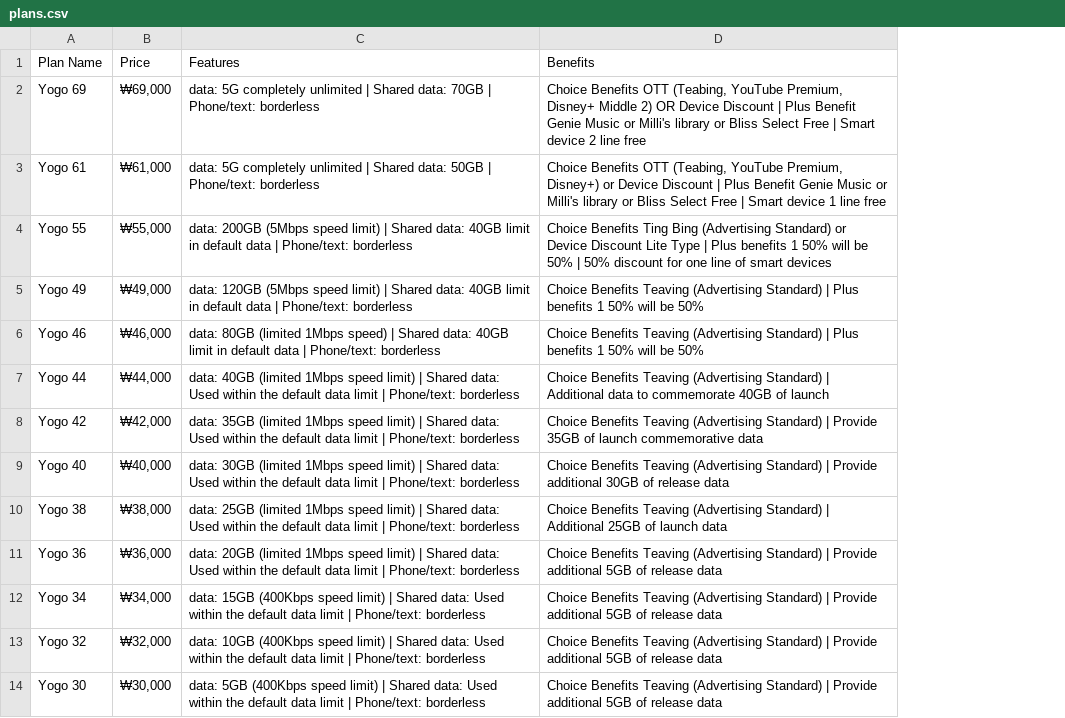
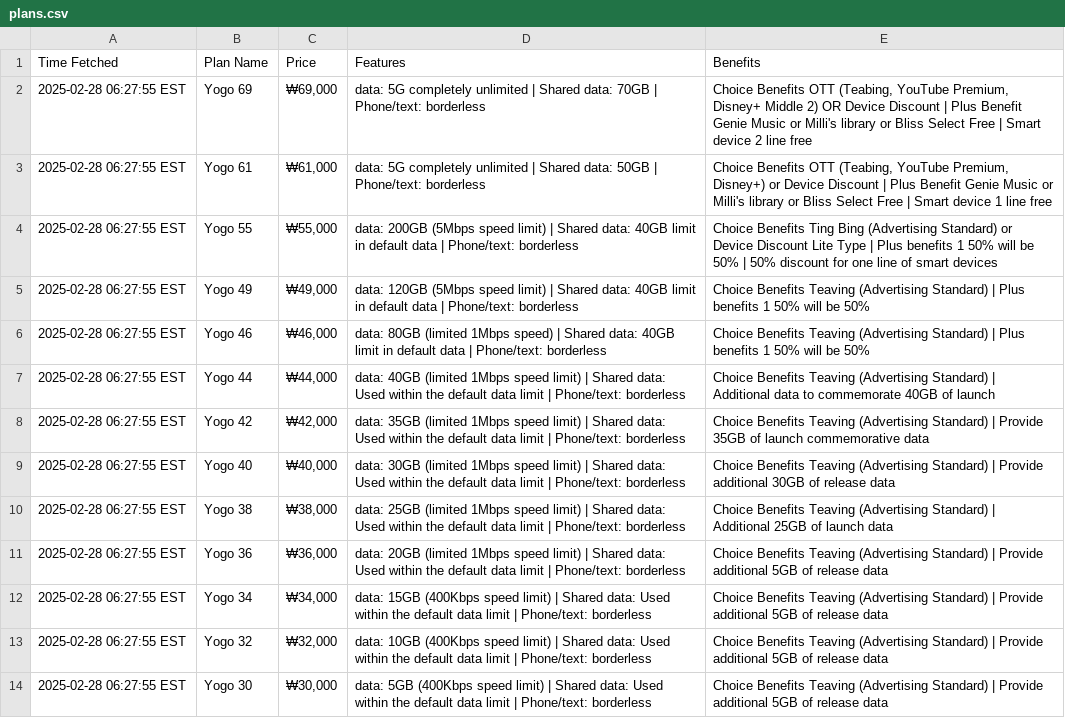
Before and after one commit to surajcdry/KoreaTelecom, a CSV file: plans.csv, drawn as a sheet; the diff names each change by its address in the sheet, - before the commit and + after, or states it on an @@ line.

Commit message:
added "Time Fetched" column to csv

```diff
--- a/plans.csv
+++ b/plans.csv
+column A (Time Fetched), rows 2-14: all 2025-02-28 06:27:55 EST
```
Also changed, not shown: 2 other files.
